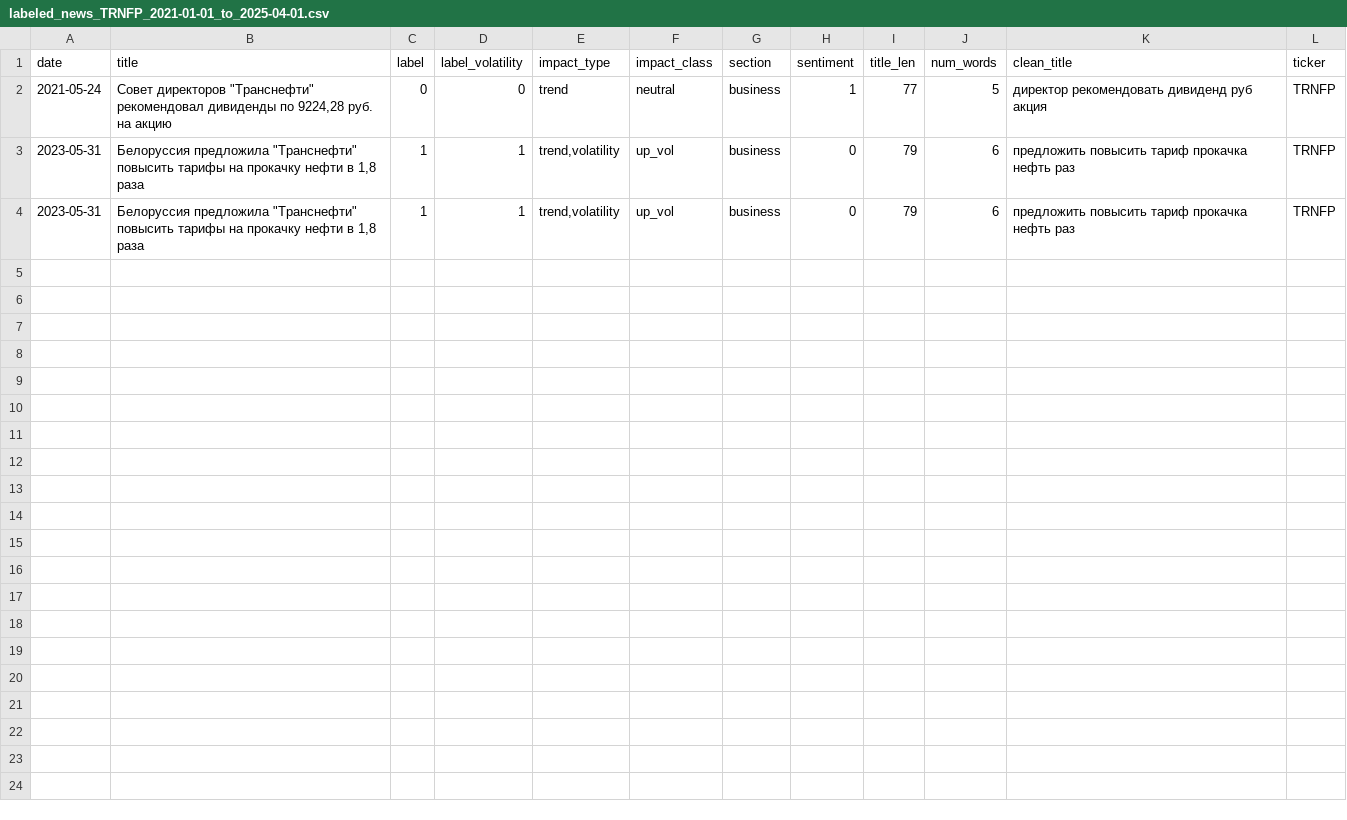
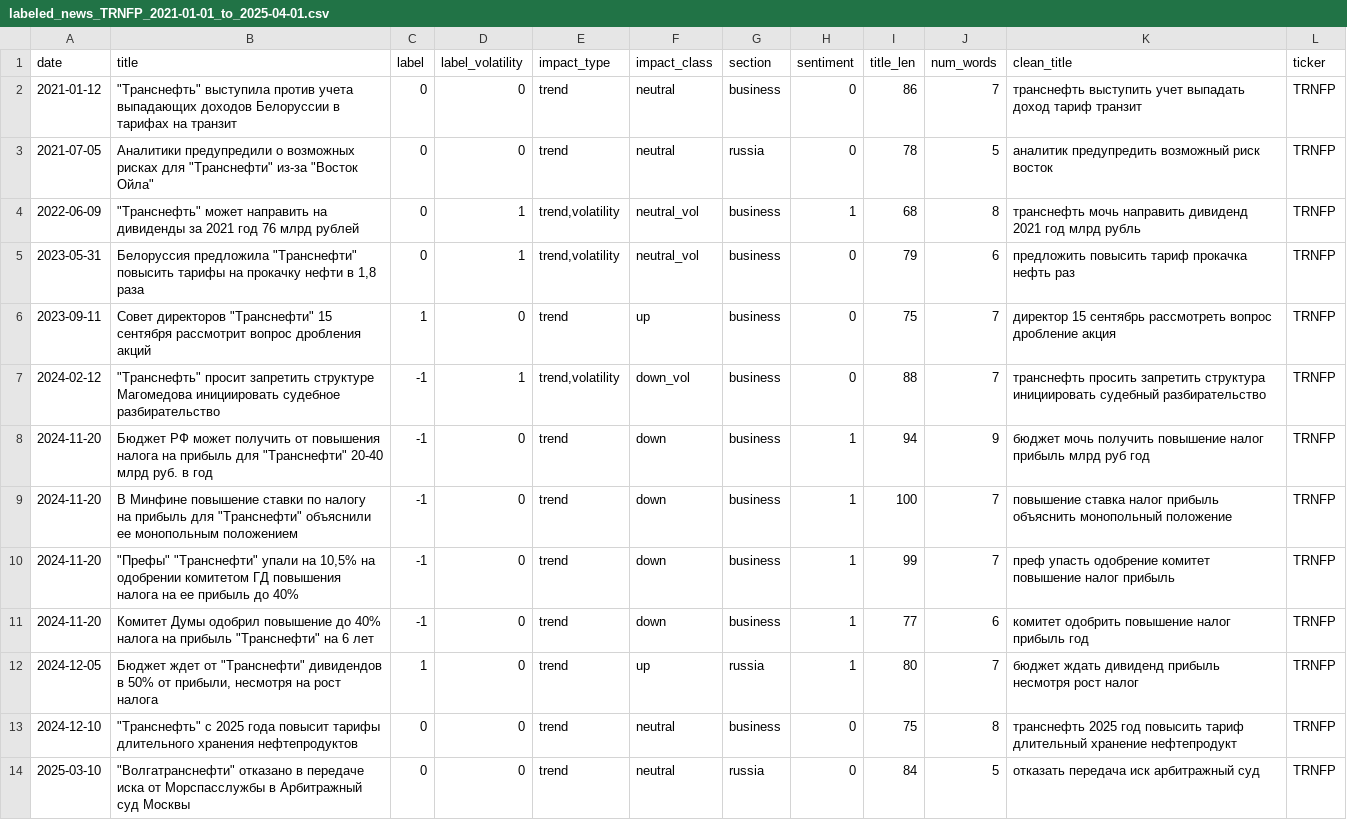
Before and after one commit to theponylover666/Development-of-software-for-analyzing-and-classifying-news-using-machine-learning-methods, a CSV file: data/labeled_news_TRNFP_2021-01-01_to_2025-04-01.csv, drawn as a sheet.

```diff
--- a/data/labeled_news_TRNFP_2021-01-01_to_2025-04-01.csv
+++ b/data/labeled_news_TRNFP_2021-01-01_to_2025-04-01.csv
@@ -1,4 +1,14 @@
 date,title,label,label_volatility,impact_type,impact_class,section,sentiment,title_len,num_words,clean_title,ticker
-2021-05-24,"Совет директоров ""Транснефти"" рекомендовал дивиденды по 9224,28 руб. на акцию",0,0,trend,neutral,business,1,77,5,директор рекомендовать дивиденд руб акция,TRNFP
-2023-05-31,"Белоруссия предложила ""Транснефти"" повысить тарифы на прокачку нефти в 1,8 раза",1,1,"trend,volatility",up_vol,business,0,79,6,предложить повысить тариф прокачка нефть раз,TRNFP
-2023-05-31,"Белоруссия предложила ""Транснефти"" повысить тарифы на прокачку нефти в 1,8 раза",1,1,"trend,volatility",up_vol,business,0,79,6,предложить повысить тариф прокачка нефть раз,TRNFP
+2021-01-12,"""Транснефть"" выступила против учета выпадающих доходов Белоруссии в тарифах на транзит",0,0,trend,neutral,business,0,86,7,транснефть выступить учет выпадать доход тариф транзит,TRNFP
+2021-07-05,"Аналитики предупредили о возможных рисках для ""Транснефти"" из-за ""Восток Ойла""",0,0,trend,neutral,russia,0,78,5,аналитик предупредить возможный риск восток,TRNFP
+2022-06-09,"""Транснефть"" может направить на дивиденды за 2021 год 76 млрд рублей",0,1,"trend,volatility",neutral_vol,business,1,68,8,транснефть мочь направить дивиденд 2021 год млрд рубль,TRNFP
+2023-05-31,"Белоруссия предложила ""Транснефти"" повысить тарифы на прокачку нефти в 1,8 раза",0,1,"trend,volatility",neutral_vol,business,0,79,6,предложить повысить тариф прокачка нефть раз,TRNFP
+2023-09-11,"Совет директоров ""Транснефти"" 15 сентября рассмотрит вопрос дробления акций",1,0,trend,up,business,0,75,7,директор 15 сентябрь рассмотреть вопрос дробление акция,TRNFP
+2024-02-12,"""Транснефть"" просит запретить структуре Магомедова инициировать судебное разбирательство",-1,1,"trend,volatility",down_vol,business,0,88,7,транснефть просить запретить структура инициировать судебный разбирательство,TRNFP
+2024-11-20,"Бюджет РФ может получить от повышения налога на прибыль для ""Транснефти"" 20-40 млрд руб. в год",-1,0,trend,down,business,1,94,9,бюджет мочь получить повышение налог прибыль млрд руб год,TRNFP
+2024-11-20,"В Минфине повышение ставки по налогу на прибыль для ""Транснефти"" объяснили ее монопольным положением",-1,0,trend,down,business,1,100,7,повышение ставка налог прибыль объяснить монопольный положение,TRNFP
+2024-11-20,"""Префы"" ""Транснефти"" упали на 10,5% на одобрении комитетом ГД повышения налога на ее прибыль до 40%",-1,0,trend,down,business,1,99,7,преф упасть одобрение комитет повышение налог прибыль,TRNFP
+2024-11-20,"Комитет Думы одобрил повышение до 40% налога на прибыль ""Транснефти"" на 6 лет",-1,0,trend,down,business,1,77,6,комитет одобрить повышение налог прибыль год,TRNFP
+2024-12-05,"Бюджет ждет от ""Транснефти"" дивидендов в 50% от прибыли, несмотря на рост налога",1,0,trend,up,russia,1,80,7,бюджет ждать дивиденд прибыль несмотря рост налог,TRNFP
+2024-12-10,"""Транснефть"" с 2025 года повысит тарифы длительного хранения нефтепродуктов",0,0,trend,neutral,business,0,75,8,транснефть 2025 год повысить тариф длительный хранение нефтепродукт,TRNFP
+2025-03-10,"""Волгатранснефти"" отказано в передаче иска от Морспасслужбы в Арбитражный суд Москвы",0,0,trend,neutral,russia,0,84,5,отказать передача иск арбитражный суд,TRNFP
```
Also changed, not shown: data/labeled_news_AFLT_2021-01-01_to_2025-04-01.csv, data/labeled_news_MTSS_2021-01-01_to_2025-04-01.csv, 40 other files.
